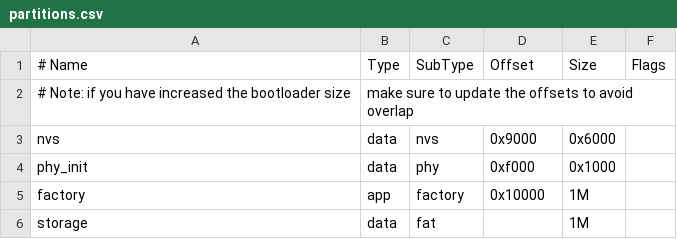
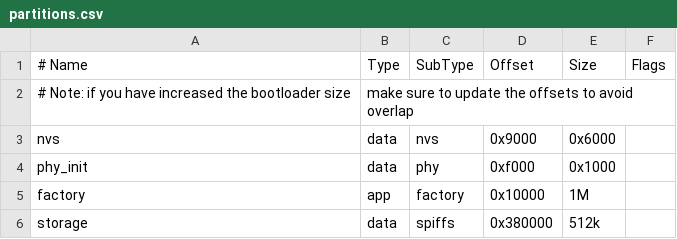
Before and after one commit to HEYAHONG/ExtModule-005, a CSV file: FW/001-base/partitions.csv, drawn as a sheet.

Commit message:
[001-base] 添加banner

```diff
--- a/FW/001-base/partitions.csv
+++ b/FW/001-base/partitions.csv
@@ -5,2 +5,2 @@ phy_init, data, phy,     0xf000,  0x1000,
 factory,  app,  factory, 0x10000, 1M,
-storage,  data, fat,     ,        1M,
+storage,  data, spiffs , 0x380000,512k,
```
Also changed, not shown: 5 other files.
